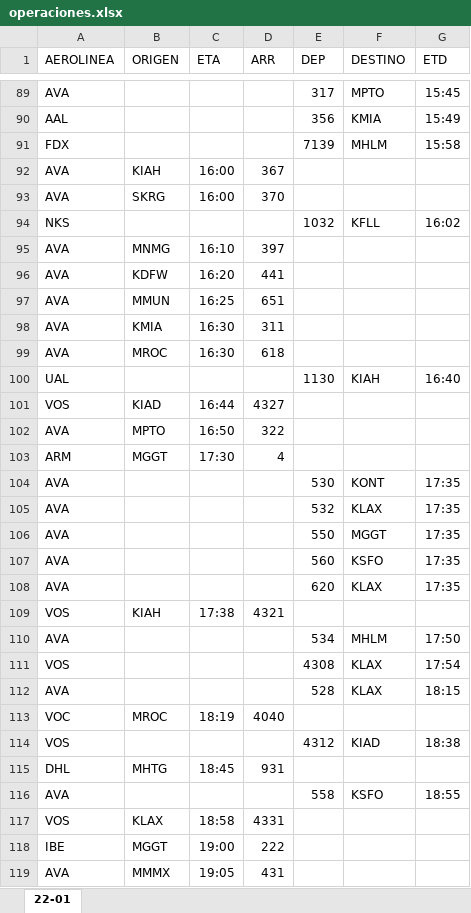
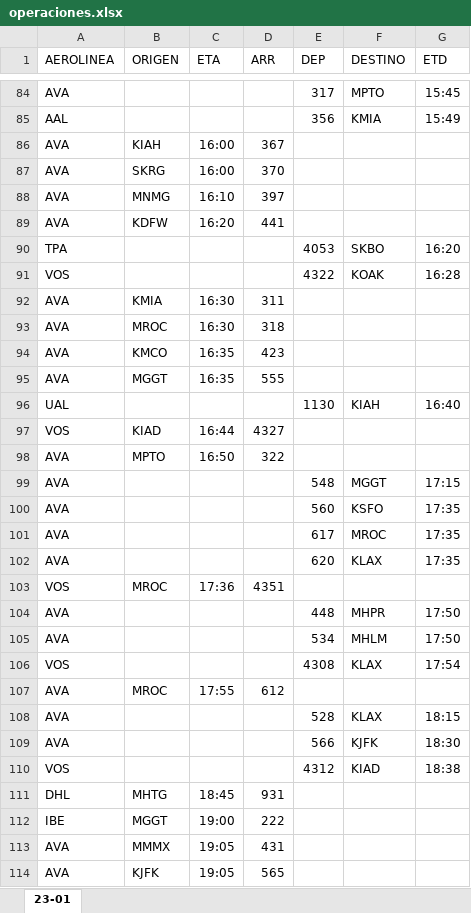
Before and after one commit to sacomais/PDA_MSLP, an Excel workbook: public/operaciones.xlsx, sheet 23-01, drawn as a sheet; only a part is shown, gaps mark what is left out; the shorter side is filled out with more unchanged rows; values as stored, in another font and other column widths than the file's, no borders; removed rows and columns are numbered as before the commit, all else as after; the diff covers the shown part only; the diff names each change by its address in the sheet, - before the commit and + after, or states it on an @@ line.

```diff
--- a/public/operaciones.xlsx (sheet 23-01)
+++ b/public/operaciones.xlsx (sheet 23-01)
-sheet tab: 22-01
+sheet tab: 23-01
-row 91: FDX |  |  |  | 7139 | MHLM | 15:58
-row 94: NKS |  |  |  | 1032 | KFLL | 16:02
-row 97: AVA | MMUN | 16:25 | 651
+row 90: TPA |  |  |  | 4053 | SKBO | 16:20
+row 91: VOS |  |  |  | 4322 | KOAK | 16:28
-D93 (ARR): 618
+D93 (ARR): 318
+row 94: AVA | KMCO | 16:35 | 423
+row 95: AVA | MGGT | 16:35 | 555
-row 103: ARM | MGGT | 17:30 | 4
-row 104: AVA |  |  |  | 530 | KONT | 17:35
-row 105: AVA |  |  |  | 532 | KLAX | 17:35
-E99 (DEP): 550
+E99 (DEP): 548
-G99 (ETD): 17:35
+G99 (ETD): 17:15
+row 101: AVA |  |  |  | 617 | MROC | 17:35
-B103 (ORIGEN): KIAH
+B103 (ORIGEN): MROC
-C103 (ETA): 17:38
+C103 (ETA): 17:36
-D103 (ARR): 4321
+D103 (ARR): 4351
+row 104: AVA |  |  |  | 448 | MHPR | 17:50
+row 107: AVA | MROC | 17:55 | 612
-row 113: VOC | MROC | 18:19 | 4040
+row 109: AVA |  |  |  | 566 | KJFK | 18:30
-row 116: AVA |  |  |  | 558 | KSFO | 18:55
-row 117: VOS | KLAX | 18:58 | 4331
```
Also changed, not shown: 33 added rows, 33 removed rows and 16 edited cells elsewhere in this sheet.
